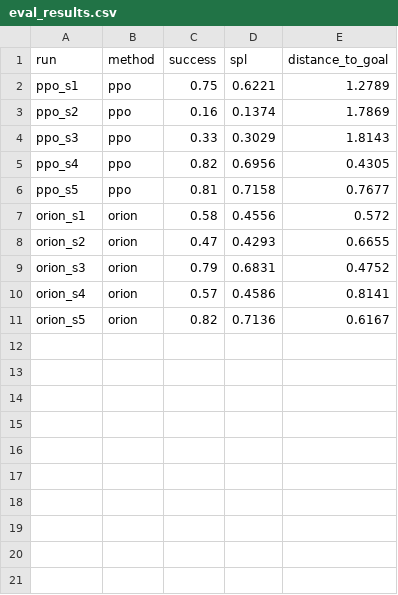
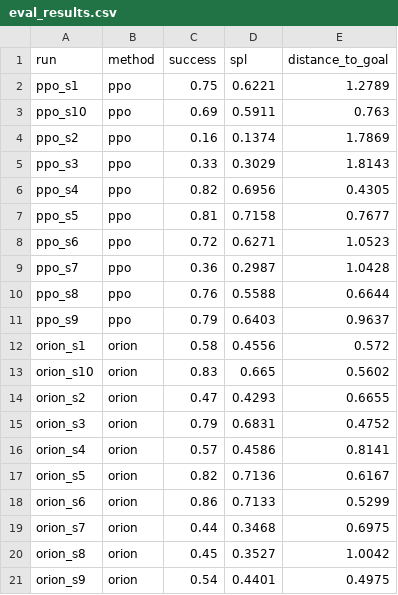
Before and after one commit to varunvarmaakhil-lgtm/ORION, a CSV file: results/eval_results.csv, drawn as a sheet.

Commit message:
ORION: final 10-seed results

```diff
--- a/results/eval_results.csv
+++ b/results/eval_results.csv
@@ -2,2 +2,3 @@ run,method,success,spl,distance_to_goal
 ppo_s1,ppo,0.75,0.6221,1.2789
+ppo_s10,ppo,0.69,0.5911,0.763
 ppo_s2,ppo,0.16,0.1374,1.7869
@@ -6,3 +7,8 @@ ppo_s4,ppo,0.82,0.6956,0.4305
 ppo_s5,ppo,0.81,0.7158,0.7677
+ppo_s6,ppo,0.72,0.6271,1.0523
+ppo_s7,ppo,0.36,0.2987,1.0428
+ppo_s8,ppo,0.76,0.5588,0.6644
+ppo_s9,ppo,0.79,0.6403,0.9637
 orion_s1,orion,0.58,0.4556,0.572
+orion_s10,orion,0.83,0.665,0.5602
 orion_s2,orion,0.47,0.4293,0.6655
@@ -11 +17,5 @@ orion_s4,orion,0.57,0.4586,0.8141
 orion_s5,orion,0.82,0.7136,0.6167
+orion_s6,orion,0.86,0.7133,0.5299
+orion_s7,orion,0.44,0.3468,0.6975
+orion_s8,orion,0.45,0.3527,1.0042
+orion_s9,orion,0.54,0.4401,0.4975
```
Also changed, not shown: 9 other files.
